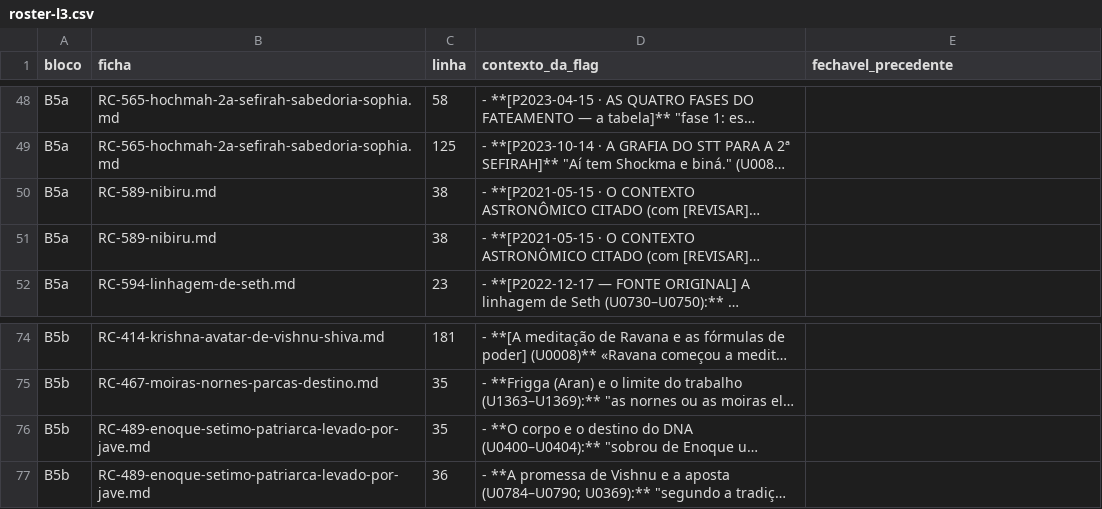
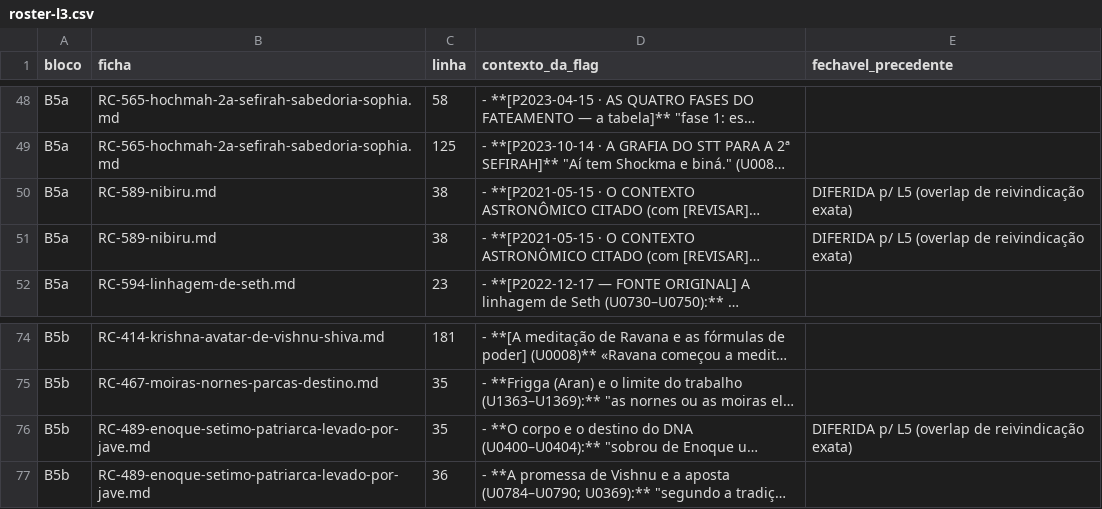
Before and after one commit to institutocura-maker/Termos-RC, a CSV file: consolidacoes/F039_mutirao-lote-3-stt-audio/roster-l3.csv, drawn as a sheet; only a part is shown, gaps mark what is left out; long unchanged cells end in …; the diff names each change by its address in the sheet, - before the commit and + after, or states it on an @@ line.

Commit message:
F039 DOCS: ciclo.toml APLICACAO concluído (+emenda M2 lavrada), DECISAO-DO-CURADOR.md com o despacho verbatim, §0 na devolutiva, roster com as 3 diferidas marcadas; saldo oficial corrigido na projeção (113)
Co-authored-by: arena-agent <297053741+arena-agent@users.noreply.github.com>

```diff
--- a/consolidacoes/F039_mutirao-lote-3-stt-audio/roster-l3.csv
+++ b/consolidacoes/F039_mutirao-lote-3-stt-audio/roster-l3.csv
-E50:E51 (fechavel_precedente): (empty)
+E50:E51 (fechavel_precedente): DIFERIDA p/ L5 (overlap de reivindicação exata)
-E76 (fechavel_precedente): (empty)
+E76 (fechavel_precedente): DIFERIDA p/ L5 (overlap de reivindicação exata)
```
Also changed, not shown: 3 other files.
